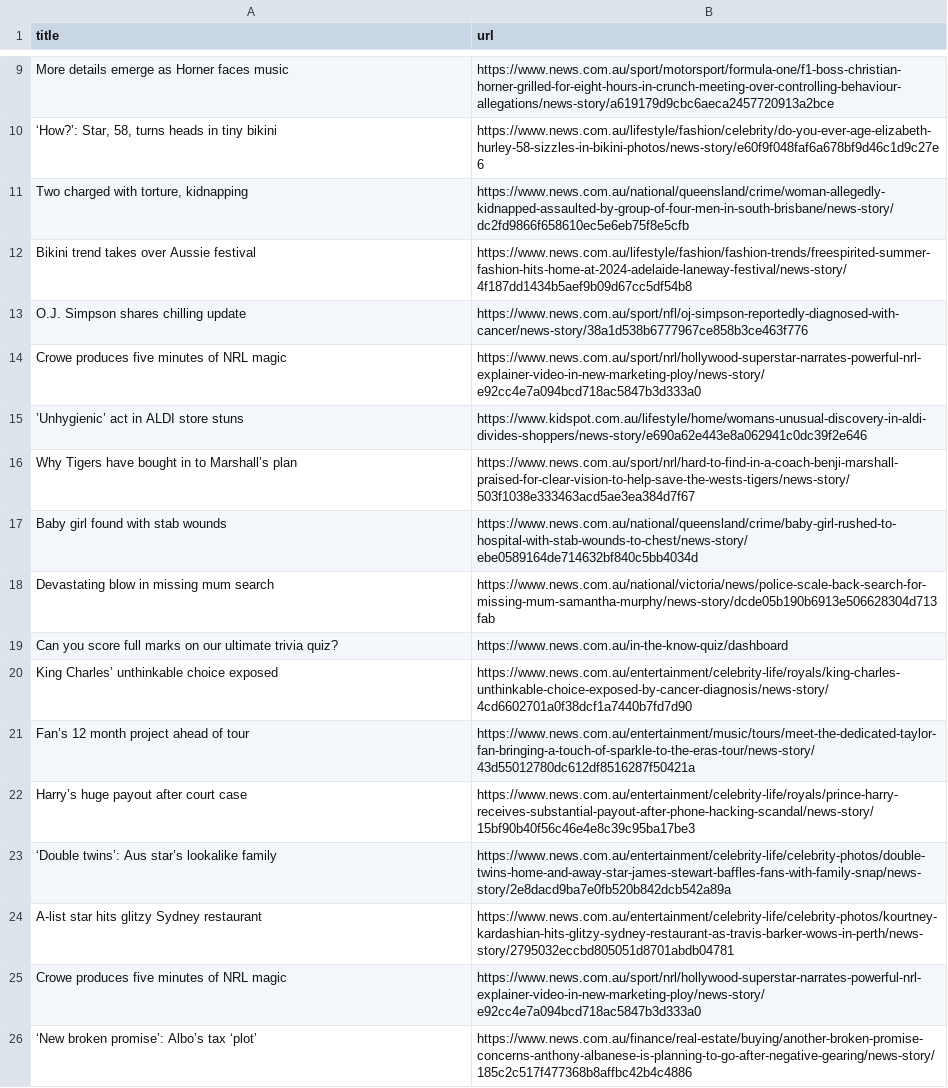
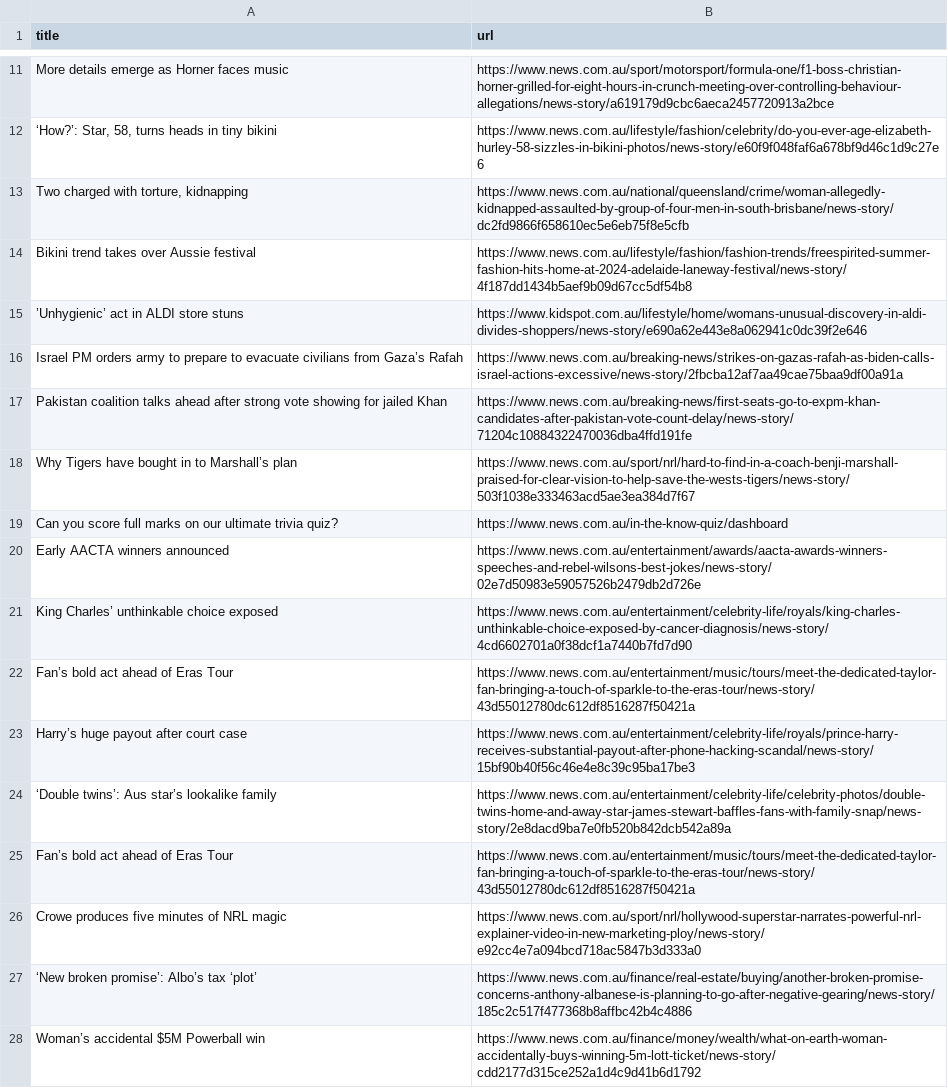
Before and after one commit to vlsachdev/automatic-scraper-news-au, a CSV file: news_au.csv, drawn as a sheet; only a part is shown, gaps mark what is left out; the shorter side is filled out with more unchanged rows; the diff covers the shown part only.

```diff
--- a/news_au.csv
+++ b/news_au.csv
@@ -12,14 +14,13 @@ More details emerge as Horner faces music,https://www.news.com.au/sport/motorspo
 Bikini trend takes over Aussie festival,https://www.news.com.au/lifestyle/fashion/fashion-trends/freespirited-summer-fashion-hits-home-at-2024-adelaide-laneway-festival/news-story/4f187dd1434b5aef9b09d67cc5df54b8
-O.J. Simpson shares chilling update,https://www.news.com.au/sport/nfl/oj-simpson-reportedly-diagnosed-with-cancer/news-story/38a1d538b6777967ce858b3ce463f776
-Crowe produces five minutes of NRL magic,https://www.news.com.au/sport/nrl/hollywood-superstar-narrates-powerful-nrl-explainer-video-in-new-marketing-ploy/news-story/e92cc4e7a094bcd718ac5847b3d333a0
 ’Unhygienic’ act in ALDI store stuns,https://www.kidspot.com.au/lifestyle/home/womans-unusual-discovery-in-aldi-divides-shoppers/news-story/e690a62e443e8a062941c0dc39f2e646
+Israel PM orders army to prepare to evacuate civilians from Gaza’s Rafah,https://www.news.com.au/breaking-news/strikes-on-gazas-rafah-as-biden-calls-israel-actions-excessive/news-story/2fbcba12af7aa49cae75baa9df00a91a
+Pakistan coalition talks ahead after strong vote showing for jailed Khan,https://www.news.com.au/breaking-news/first-seats-go-to-expm-khan-candidates-after-pakistan-vote-count-delay/news-story/71204c10884322470036dba4ffd191fe
 Why Tigers have bought in to Marshall’s plan,https://www.news.com.au/sport/nrl/hard-to-find-in-a-coach-benji-marshall-praised-for-clear-vision-to-help-save-the-wests-tigers/news-story/503f1038e333463acd5ae3ea384d7f67
-Baby girl found with stab wounds,https://www.news.com.au/national/queensland/crime/baby-girl-rushed-to-hospital-with-stab-wounds-to-chest/news-story/ebe0589164de714632bf840c5bb4034d
-Devastating blow in missing mum search,https://www.news.com.au/national/victoria/news/police-scale-back-search-for-missing-mum-samantha-murphy/news-story/dcde05b190b6913e506628304d713fab
 Can you score full marks on our ultimate trivia quiz?,https://www.news.com.au/in-the-know-quiz/dashboard
+Early AACTA winners announced,https://www.news.com.au/entertainment/awards/aacta-awards-winners-speeches-and-rebel-wilsons-best-jokes/news-story/02e7d50983e59057526b2479db2d726e
 King Charles’ unthinkable choice exposed,https://www.news.com.au/entertainment/celebrity-life/royals/king-charles-unthinkable-choice-exposed-by-cancer-diagnosis/news-story/4cd6602701a0f38dcf1a7440b7fd7d90
-Fan’s 12 month project ahead of tour,https://www.news.com.au/entertainment/music/tours/meet-the-dedicated-taylor-fan-bringing-a-touch-of-sparkle-to-the-eras-tour/news-story/43d55012780dc612df8516287f50421a
+Fan’s bold act ahead of Eras Tour,https://www.news.com.au/entertainment/music/tours/meet-the-dedicated-taylor-fan-bringing-a-touch-of-sparkle-to-the-eras-tour/news-story/43d55012780dc612df8516287f50421a
 Harry’s huge payout after court case,https://www.news.com.au/entertainment/celebrity-life/royals/prince-harry-receives-substantial-payout-after-phone-hacking-scandal/news-story/15bf90b40f56c46e4e8c39c95ba17be3
 ‘Double twins’: Aus star’s lookalike family,https://www.news.com.au/entertainment/celebrity-life/celebrity-photos/double-twins-home-and-away-star-james-stewart-baffles-fans-with-family-snap/news-story/2e8dacd9ba7e0fb520b842dcb542a89a
-A-list star hits glitzy Sydney restaurant,https://www.news.com.au/entertainment/celebrity-life/celebrity-photos/kourtney-kardashian-hits-glitzy-sydney-restaurant-as-travis-barker-wows-in-perth/news-story/2795032eccbd805051d8701abdb04781
+Fan’s bold act ahead of Eras Tour,https://www.news.com.au/entertainment/music/tours/meet-the-dedicated-taylor-fan-bringing-a-touch-of-sparkle-to-the-eras-tour/news-story/43d55012780dc612df8516287f50421a
 Crowe produces five minutes of NRL magic,https://www.news.com.au/sport/nrl/hollywood-superstar-narrates-powerful-nrl-explainer-video-in-new-marketing-ploy/news-story/e92cc4e7a094bcd718ac5847b3d333a0
```
Also changed, not shown: 3 added rows and 4 removed rows elsewhere in this file.
